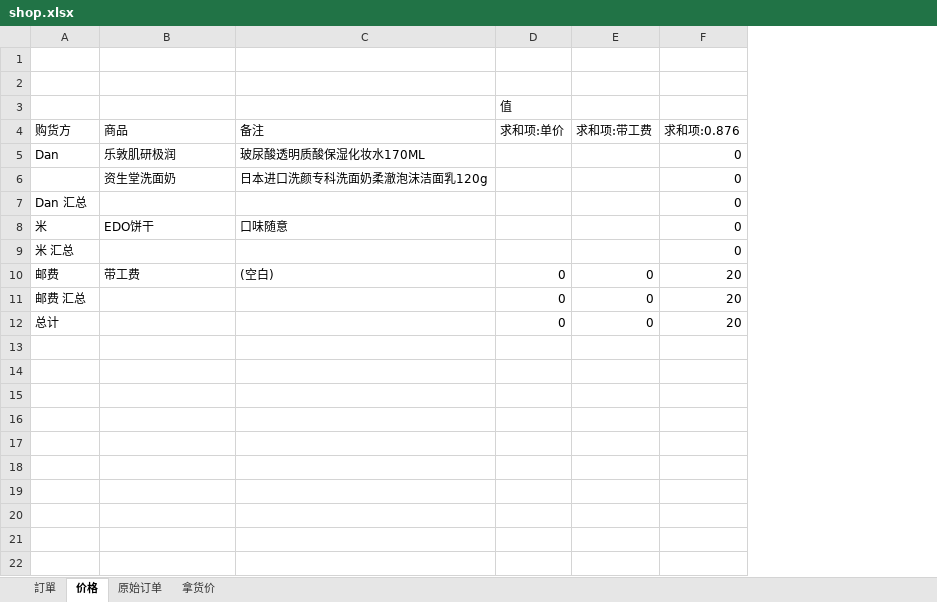
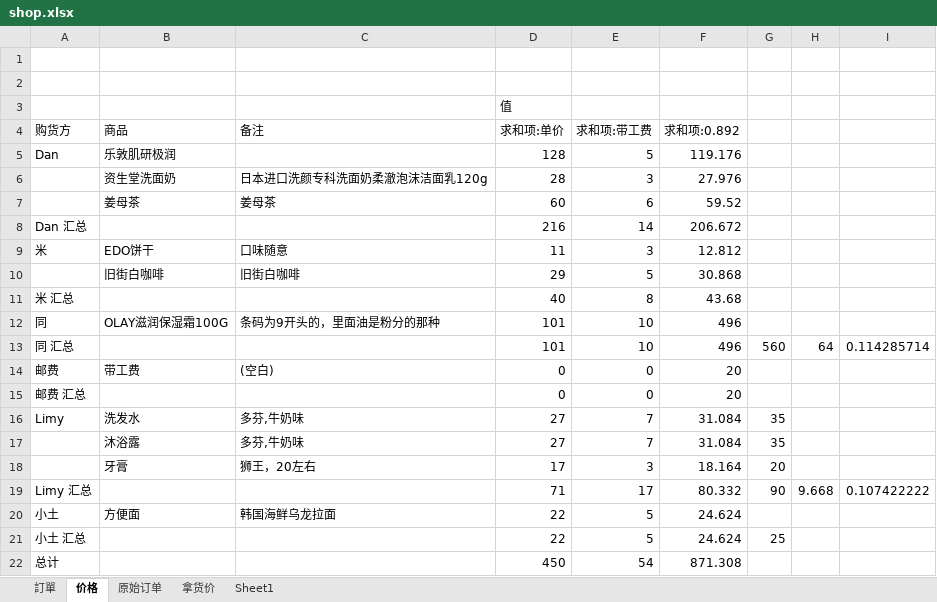
Before and after one commit to lightjl/gh, an Excel workbook: shop.xlsx, sheet 价格, drawn as a sheet; values as stored, in another font and other column widths than the file's, no borders; removed rows and columns are numbered as before the commit, all else as after; the diff names each change by its address in the sheet, - before the commit and + after, or states it on an @@ line.

```diff
--- a/shop.xlsx (sheet 价格)
+++ b/shop.xlsx (sheet 价格)
+sheet tab: Sheet1
-column F (求和项:0.876), rows 5-12: 0 | 0 | 0 | 0 | 0 | 20 | 20 | 20
+column F (求和项:0.892), rows 5-6: 119.176 | 27.976; rows 8-9: 206.672 | 12.812; row 11: 43.68; rows 14-15: 20 | 20; row 22: 871.308
+column G, empty
+column H, empty
+column I, empty
-C5 (备注): 玻尿酸透明质酸保湿化妆水170ML
+C5 (备注): (empty)
-D5 (求和项:单价): (empty)
+D5 (求和项:单价): 128
-E5 (求和项:带工费): (empty)
+E5 (求和项:带工费): 5
-D6 (求和项:单价): (empty)
+D6 (求和项:单价): 28
-E6 (求和项:带工费): (empty)
+E6 (求和项:带工费): 3
+row 7:  | 姜母茶 | 姜母茶 | 60 | 6 | 59.52
-D8 (求和项:单价): (empty)
+D8 (求和项:单价): 216
-E8 (求和项:带工费): (empty)
+E8 (求和项:带工费): 14
-D9 (求和项:单价): (empty)
+D9 (求和项:单价): 11
-E9 (求和项:带工费): (empty)
+E9 (求和项:带工费): 3
+row 10:  | 旧街白咖啡 | 旧街白咖啡 | 29 | 5 | 30.868
-D11 (求和项:单价): (empty)
+D11 (求和项:单价): 40
-E11 (求和项:带工费): (empty)
+E11 (求和项:带工费): 8
+row 12: 同 | OLAY滋润保湿霜100G | 条码为9开头的，里面油是粉分的那种 | 101 | 10 | 496
+row 13: 同 汇总 |  |  | 101 | 10 | 496 | 560 | 64 | 0.114285714
+row 16: Limy | 洗发水 | 多芬,牛奶味 | 27 | 7 | 31.084 | 35
+row 17:  | 沐浴露 | 多芬,牛奶味 | 27 | 7 | 31.084 | 35
+row 18:  | 牙膏 | 狮王，20左右 | 17 | 3 | 18.164 | 20
+row 19: Limy 汇总 |  |  | 71 | 17 | 80.332 | 90 | 9.668 | 0.107422222
+row 20: 小土 | 方便面 | 韩国海鲜乌龙拉面 | 22 | 5 | 24.624
+row 21: 小土 汇总 |  |  | 22 | 5 | 24.624 | 25
-D22 (求和项:单价): 0
+D22 (求和项:单价): 450
-E22 (求和项:带工费): 0
+E22 (求和项:带工费): 54
```
Also changed, not shown: sheet 原始订单, sheet 拿货价.
